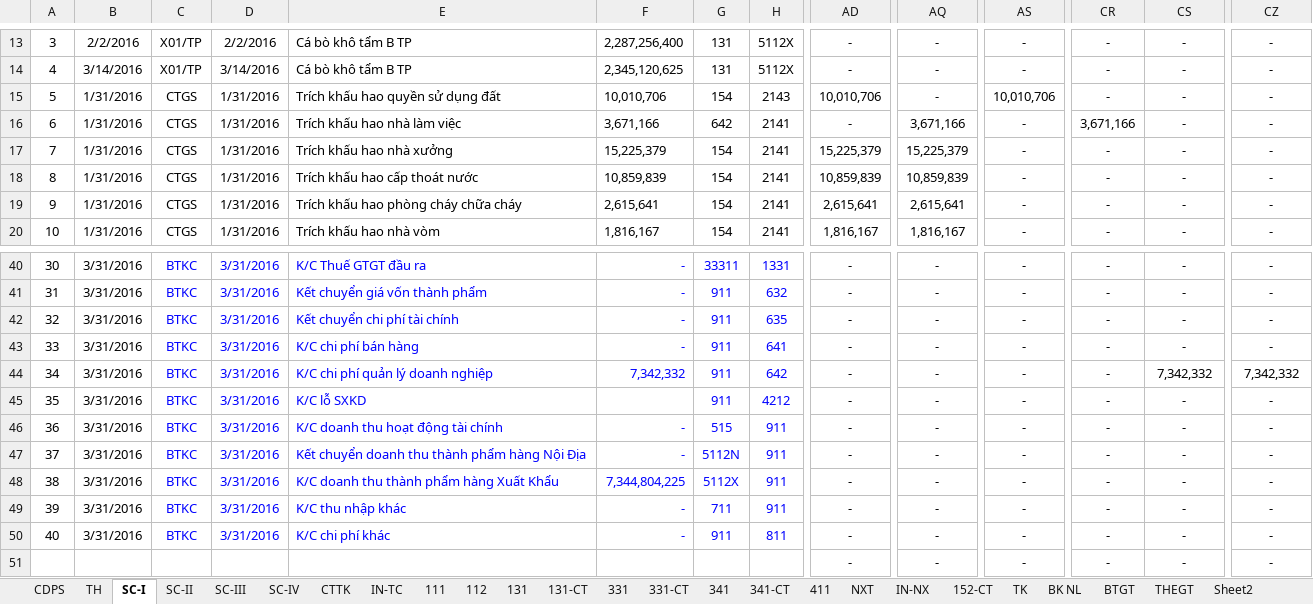
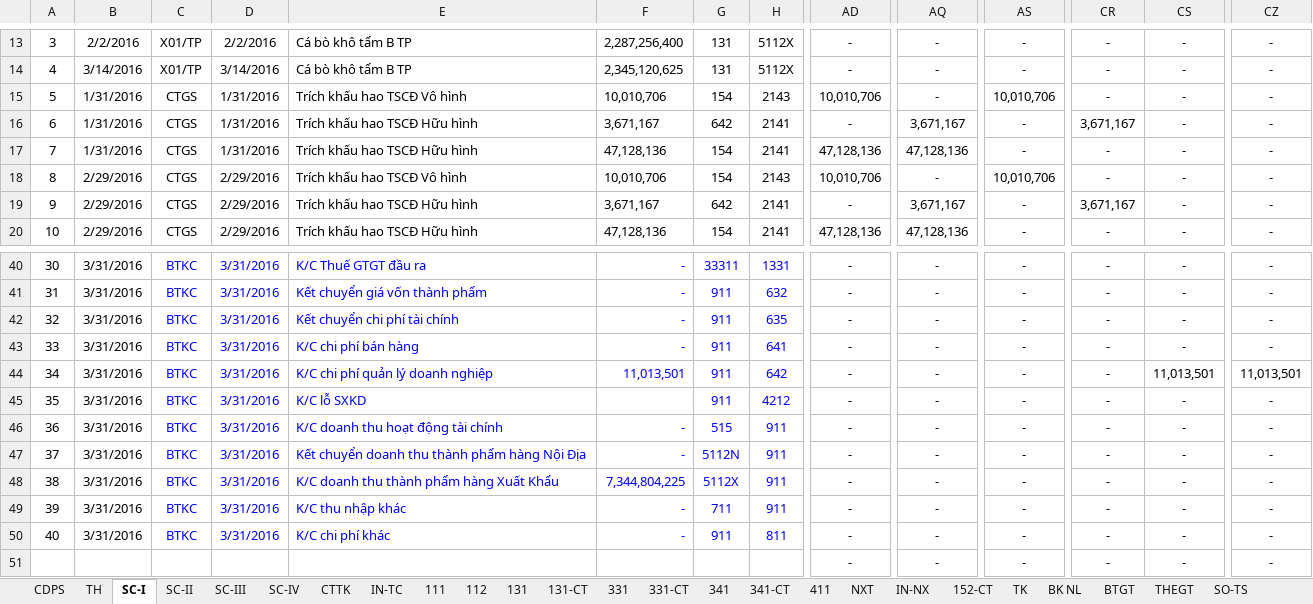
Before and after one commit to vuphuong11/02.KE-TOAN, an Excel workbook: SO SACH - LA/SO SACH/2016/NKSC - 16 - new.xlsx, sheet SC-I, drawn as a sheet; only a part is shown, gaps mark what is left out; values as stored, in another font and other column widths than the file's, no borders; the diff covers the shown part only; the diff names each change by its address in the sheet, - before the commit and + after, or states it on an @@ line.

```diff
--- a/SO SACH - LA/SO SACH/2016/NKSC - 16 - new.xlsx (sheet SC-I)
+++ b/SO SACH - LA/SO SACH/2016/NKSC - 16 - new.xlsx (sheet SC-I)
+sheet tab: SO-TS
-E15: Trích khấu hao quyền sử dụng đất
+E15: Trích khấu hao TSCĐ Vô hình
-E16: Trích khấu hao nhà làm việc
+E16: Trích khấu hao TSCĐ Hữu hình
-F16: 3,671,166
+F16: 3,671,167
-AQ16: 3,671,166
+AQ16: 3,671,167
-CR16: 3,671,166
+CR16: 3,671,167
-E17: Trích khấu hao nhà xưởng
+E17: Trích khấu hao TSCĐ Hữu hình
-F17: 15,225,379
+F17: 47,128,136
-AD17: 15,225,379
+AD17: 47,128,136
-AQ17: 15,225,379
+AQ17: 47,128,136
-B18:B20: 1/31/2016
+B18:B20: 2/29/2016
-D18:D20: 1/31/2016
+D18:D20: 2/29/2016
-E18: Trích khấu hao cấp thoát nước
+E18: Trích khấu hao TSCĐ Vô hình
-F18: 10,859,839
+F18: 10,010,706
-H18: 2141
+H18: 2143
-AD18: 10,859,839
+AD18: 10,010,706
-AQ18: 10,859,839
+AQ18: -
-AS18: -
+AS18: 10,010,706
-E19: Trích khấu hao phòng cháy chữa cháy
+E19: Trích khấu hao TSCĐ Hữu hình
-F19: 2,615,641
+F19: 3,671,167
-G19: 154
+G19: 642
-AD19: 2,615,641
+AD19: -
-AQ19: 2,615,641
+AQ19: 3,671,167
-CR19: -
+CR19: 3,671,167
-E20: Trích khấu hao nhà vòm
+E20: Trích khấu hao TSCĐ Hữu hình
-F20: 1,816,167
+F20: 47,128,136
-AD20: 1,816,167
+AD20: 47,128,136
-AQ20: 1,816,167
+AQ20: 47,128,136
-F44: 7,342,332
+F44: 11,013,501
-CS44: 7,342,332
+CS44: 11,013,501
-CZ44: 7,342,332
+CZ44: 11,013,501
```
Also changed, not shown: 146 edited cells elsewhere in this sheet, sheet TH, sheet 111, sheet TK, sheet 152-CT, sheet CDPS, sheet SC-II, 8 more sheets, other sheet tabs, formulas that keep their value, hidden cells, CONG NO/CONG NO 2010 - 2015/CONG NO 2015/Mau VB.xlsx.
